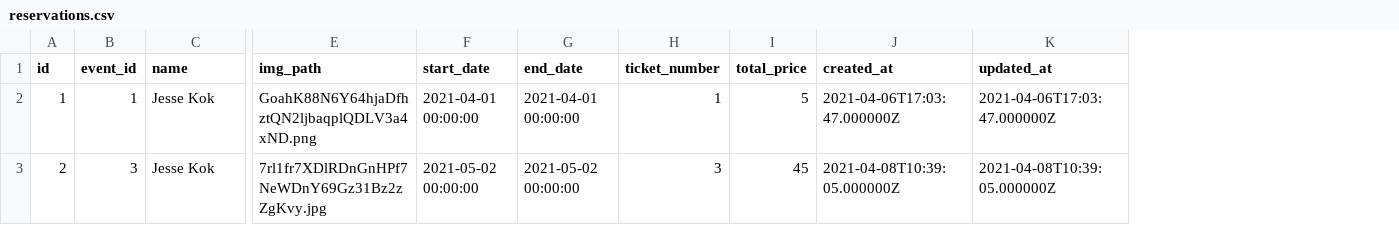
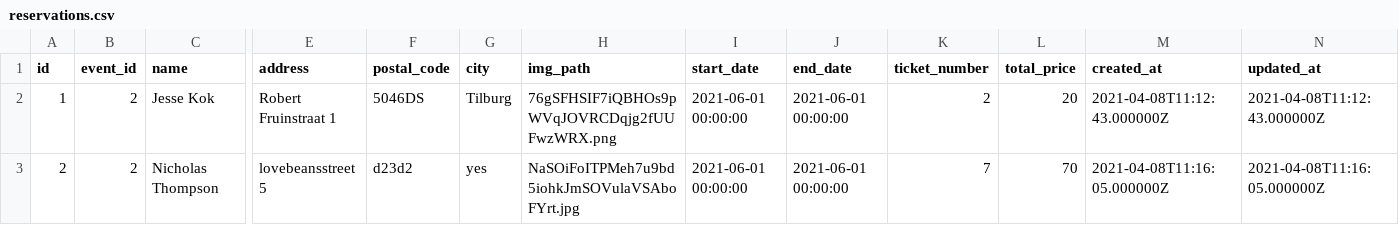
Before and after one commit to Nich-Thompson/reserveermeneer, a CSV file: public/reservations.csv, drawn as a sheet; only a part is shown, gaps mark what is left out; addresses are those after the commit; the diff covers the shown part only; the diff names each change by its address in the sheet, - before the commit and + after, or states it on an @@ line.

Commit message:
Added address fields to event reservations

```diff
--- a/public/reservations.csv
+++ b/public/reservations.csv
+column E (address), rows 2-3: Robert Fruinstraat 1 | lovebeansstreet 5
+column F (postal_code), rows 2-3: 5046DS | d23d2
+column G (city), rows 2-3: Tilburg | yes
-B2 (event_id): 1
+B2 (event_id): 2
-H2 (img_path): GoahK88N6Y64hjaDfhztQN2ljbaqplQDLV3a4xND.png
+H2 (img_path): 76gSFHSIF7iQBHOs9pWVqJOVRCDqjg2fUUFwzWRX.png
-I2 (start_date): 2021-04-01 00:00:00
+I2 (start_date): 2021-06-01 00:00:00
-J2 (end_date): 2021-04-01 00:00:00
+J2 (end_date): 2021-06-01 00:00:00
-K2 (ticket_number): 1
+K2 (ticket_number): 2
-L2 (total_price): 5
+L2 (total_price): 20
-M2 (created_at): 2021-04-06T17:03:47.000000Z
+M2 (created_at): 2021-04-08T11:12:43.000000Z
-N2 (updated_at): 2021-04-06T17:03:47.000000Z
+N2 (updated_at): 2021-04-08T11:12:43.000000Z
-B3 (event_id): 3
+B3 (event_id): 2
-C3 (name): Jesse Kok
+C3 (name): Nicholas Thompson
-H3 (img_path): 7rl1fr7XDlRDnGnHPf7NeWDnY69Gz31Bz2zZgKvy.jpg
+H3 (img_path): NaSOiFoITPMeh7u9bd5iohkJmSOVulaVSAboFYrt.jpg
-I3 (start_date): 2021-05-02 00:00:00
+I3 (start_date): 2021-06-01 00:00:00
-J3 (end_date): 2021-05-02 00:00:00
+J3 (end_date): 2021-06-01 00:00:00
-K3 (ticket_number): 3
+K3 (ticket_number): 7
-L3 (total_price): 45
+L3 (total_price): 70
-M3 (created_at): 2021-04-08T10:39:05.000000Z
+M3 (created_at): 2021-04-08T11:16:05.000000Z
-N3 (updated_at): 2021-04-08T10:39:05.000000Z
+N3 (updated_at): 2021-04-08T11:16:05.000000Z
```
Also changed, not shown: 1 edited cell elsewhere in this file, 8 other files.
